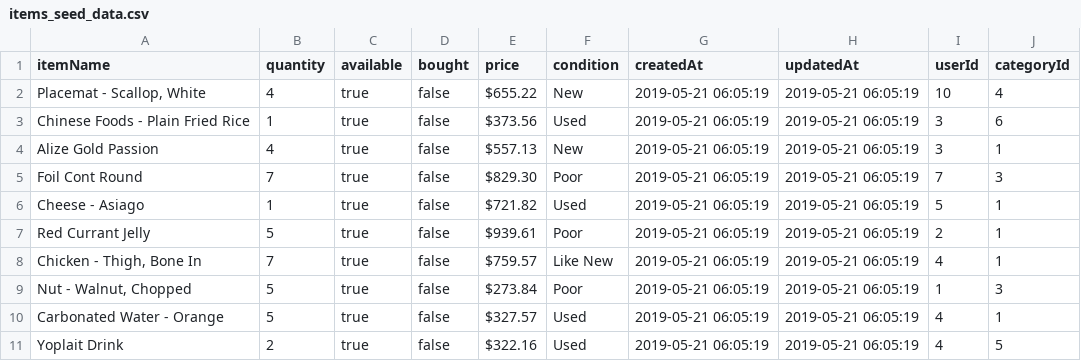
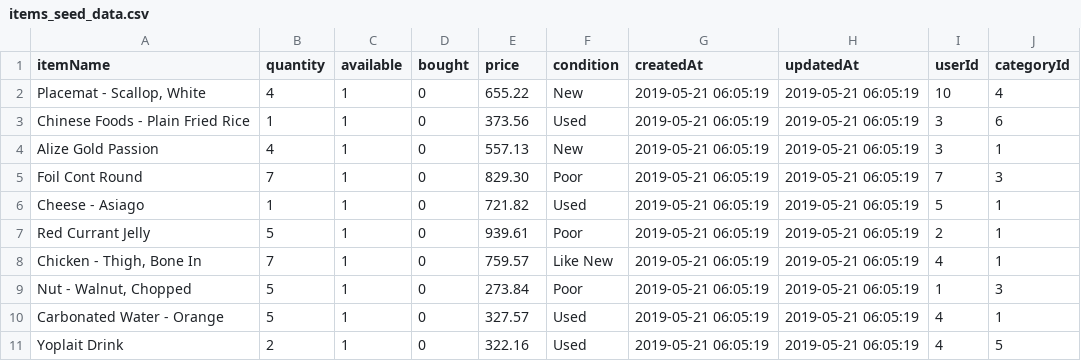
Before and after one commit to nick-larson32/DefinitelyNotCraigslist, a CSV file: seedData/items_seed_data.csv, drawn as a sheet.

Commit message:
Seed update and category route update

```diff
--- a/seedData/items_seed_data.csv
+++ b/seedData/items_seed_data.csv
@@ -1,11 +1,11 @@
 itemName,quantity,available,bought,price,condition,createdAt,updatedAt,userId,categoryId
-"Placemat - Scallop, White",4,true,false,$655.22,New,2019-05-21 06:05:19,2019-05-21 06:05:19,10,4
-Chinese Foods - Plain Fried Rice,1,true,false,$373.56,Used,2019-05-21 06:05:19,2019-05-21 06:05:19,3,6
-Alize Gold Passion,4,true,false,$557.13,New,2019-05-21 06:05:19,2019-05-21 06:05:19,3,1
-Foil Cont Round,7,true,false,$829.30,Poor,2019-05-21 06:05:19,2019-05-21 06:05:19,7,3
-Cheese - Asiago,1,true,false,$721.82,Used,2019-05-21 06:05:19,2019-05-21 06:05:19,5,1
-Red Currant Jelly,5,true,false,$939.61,Poor,2019-05-21 06:05:19,2019-05-21 06:05:19,2,1
-"Chicken - Thigh, Bone In",7,true,false,$759.57,Like New,2019-05-21 06:05:19,2019-05-21 06:05:19,4,1
-"Nut - Walnut, Chopped",5,true,false,$273.84,Poor,2019-05-21 06:05:19,2019-05-21 06:05:19,1,3
-Carbonated Water - Orange,5,true,false,$327.57,Used,2019-05-21 06:05:19,2019-05-21 06:05:19,4,1
-Yoplait Drink,2,true,false,$322.16,Used,2019-05-21 06:05:19,2019-05-21 06:05:19,4,5
+"Placemat - Scallop, White",4,1,0,655.22,New,2019-05-21 06:05:19,2019-05-21 06:05:19,10,4
+Chinese Foods - Plain Fried Rice,1,1,0,373.56,Used,2019-05-21 06:05:19,2019-05-21 06:05:19,3,6
+Alize Gold Passion,4,1,0,557.13,New,2019-05-21 06:05:19,2019-05-21 06:05:19,3,1
+Foil Cont Round,7,1,0,829.30,Poor,2019-05-21 06:05:19,2019-05-21 06:05:19,7,3
+Cheese - Asiago,1,1,0,721.82,Used,2019-05-21 06:05:19,2019-05-21 06:05:19,5,1
+Red Currant Jelly,5,1,0,939.61,Poor,2019-05-21 06:05:19,2019-05-21 06:05:19,2,1
+"Chicken - Thigh, Bone In",7,1,0,759.57,Like New,2019-05-21 06:05:19,2019-05-21 06:05:19,4,1
+"Nut - Walnut, Chopped",5,1,0,273.84,Poor,2019-05-21 06:05:19,2019-05-21 06:05:19,1,3
+Carbonated Water - Orange,5,1,0,327.57,Used,2019-05-21 06:05:19,2019-05-21 06:05:19,4,1
+Yoplait Drink,2,1,0,322.16,Used,2019-05-21 06:05:19,2019-05-21 06:05:19,4,5
```
Also changed, not shown: 2 other files.
